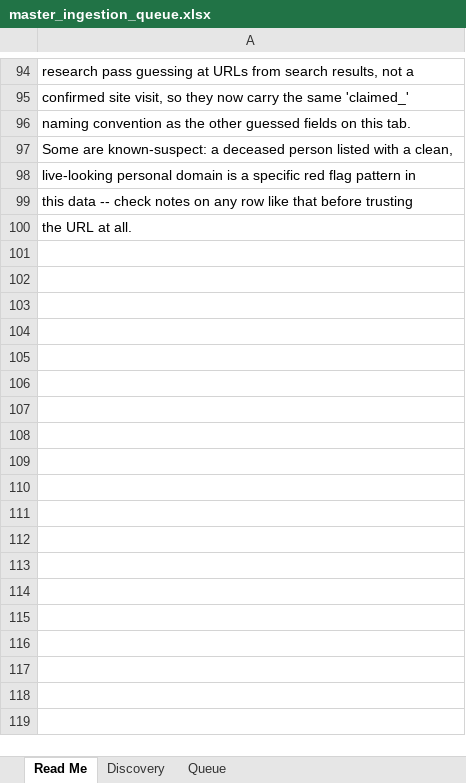
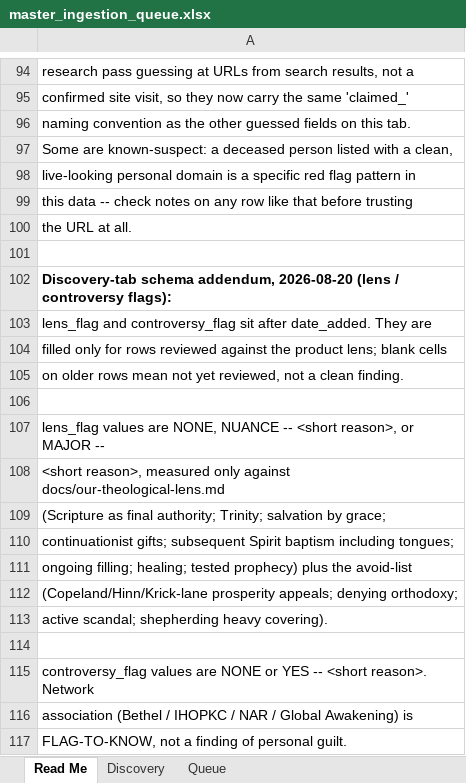
Before and after one commit to alxwhitley/new-wine, an Excel workbook: docs/ingestion/master_ingestion_queue.xlsx, sheet Read Me, drawn as a sheet; only a part is shown, gaps mark what is left out; values as stored, in another font and other column widths than the file's, no borders; the diff names each change by its address in the sheet, - before the commit and + after, or states it on an @@ line.

```diff
--- a/docs/ingestion/master_ingestion_queue.xlsx (sheet Read Me)
+++ b/docs/ingestion/master_ingestion_queue.xlsx (sheet Read Me)
+row 101: (empty)
+row 102: Discovery-tab schema addendum, 2026-08-20 (lens / controversy flags):
+row 103: lens_flag and controversy_flag sit after date_added. They are
+row 104: filled only for rows reviewed against the product lens; blank cells
+row 105: on older rows mean not yet reviewed, not a clean finding.
+row 106: (empty)
+row 107: lens_flag values are NONE, NUANCE -- <short reason>, or MAJOR --
+row 108: <short reason>, measured only against docs/our-theological-lens.md
+row 109: (Scripture as final authority; Trinity; salvation by grace;
+row 110: continuationist gifts; subsequent Spirit baptism including tongues;
+row 111: ongoing filling; healing; tested prophecy) plus the avoid-list
+row 112: (Copeland/Hinn/Krick-lane prosperity appeals; denying orthodoxy;
+row 113: active scandal; shepherding heavy covering).
+row 114: (empty)
+row 115: controversy_flag values are NONE or YES -- <short reason>. Network
+row 116: association (Bethel / IHOPKC / NAR / Global Awakening) is
+row 117: FLAG-TO-KNOW, not a finding of personal guilt.
```
Also changed, not shown: sheet Discovery.
